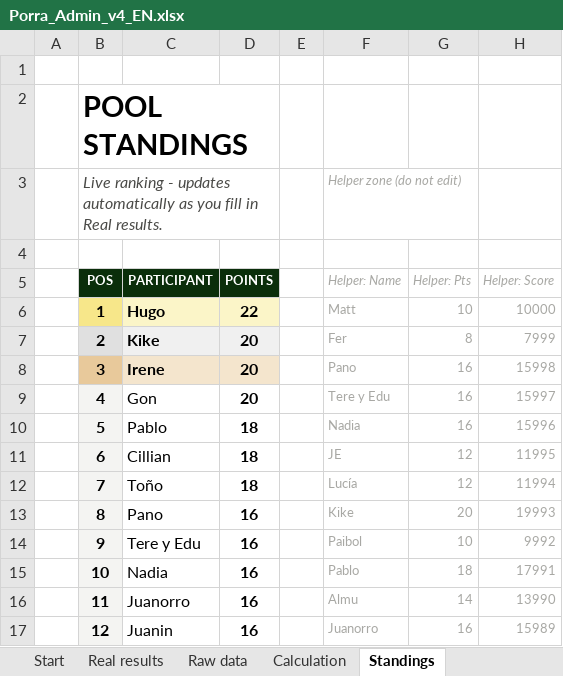
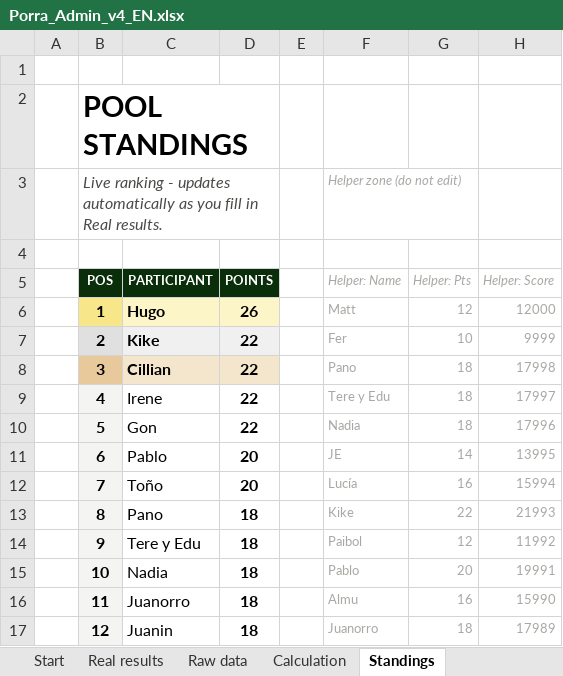
Before and after one commit to jose-reveni/porra2026, an Excel workbook: Porra_Admin_v4_EN.xlsx, sheet Standings, drawn as a sheet; only a part is shown; values as stored, in another font and other column widths than the file's, no borders; charts and pictures not drawn; the diff covers the shown part only; the diff names each change by its address in the sheet, - before the commit and + after, or states it on an @@ line.

```diff
--- a/Porra_Admin_v4_EN.xlsx (sheet Standings)
+++ b/Porra_Admin_v4_EN.xlsx (sheet Standings)
-D6 (POINTS): 22
+D6 (POINTS): 26
-G6 (Helper: Pts): 10
+G6 (Helper: Pts): 12
-H6 (Helper: Score): 10000
+H6 (Helper: Score): 12000
-D7:D9 (POINTS): 20
+D7:D9 (POINTS): 22
-G7 (Helper: Pts): 8
+G7 (Helper: Pts): 10
-H7 (Helper: Score): 7999
+H7 (Helper: Score): 9999
-C8 (PARTICIPANT): Irene
+C8 (PARTICIPANT): Cillian
-G8:G10 (Helper: Pts): 16
+G8:G10 (Helper: Pts): 18
-H8 (Helper: Score): 15998
+H8 (Helper: Score): 17998
-C9 (PARTICIPANT): Gon
+C9 (PARTICIPANT): Irene
-H9 (Helper: Score): 15997
+H9 (Helper: Score): 17997
-C10 (PARTICIPANT): Pablo
+C10 (PARTICIPANT): Gon
-D10 (POINTS): 18
+D10 (POINTS): 22
-H10 (Helper: Score): 15996
+H10 (Helper: Score): 17996
-C11 (PARTICIPANT): Cillian
+C11 (PARTICIPANT): Pablo
-D11:D12 (POINTS): 18
+D11:D12 (POINTS): 20
-G11 (Helper: Pts): 12
+G11 (Helper: Pts): 14
-H11 (Helper: Score): 11995
+H11 (Helper: Score): 13995
-G12 (Helper: Pts): 12
+G12 (Helper: Pts): 16
-H12 (Helper: Score): 11994
+H12 (Helper: Score): 15994
-D13:D17 (POINTS): 16
+D13:D17 (POINTS): 18
-G13 (Helper: Pts): 20
+G13 (Helper: Pts): 22
-H13 (Helper: Score): 19993
+H13 (Helper: Score): 21993
-G14 (Helper: Pts): 10
+G14 (Helper: Pts): 12
-H14 (Helper: Score): 9992
+H14 (Helper: Score): 11992
-G15 (Helper: Pts): 18
+G15 (Helper: Pts): 20
-H15 (Helper: Score): 17991
+H15 (Helper: Score): 19991
-G16 (Helper: Pts): 14
+G16 (Helper: Pts): 16
-H16 (Helper: Score): 13990
+H16 (Helper: Score): 15990
-G17 (Helper: Pts): 16
+G17 (Helper: Pts): 18
-H17 (Helper: Score): 15989
+H17 (Helper: Score): 17989
```
Also changed, not shown: 57 edited cells elsewhere in this sheet, sheet Calculation, sheet Real results, 1 other file.
